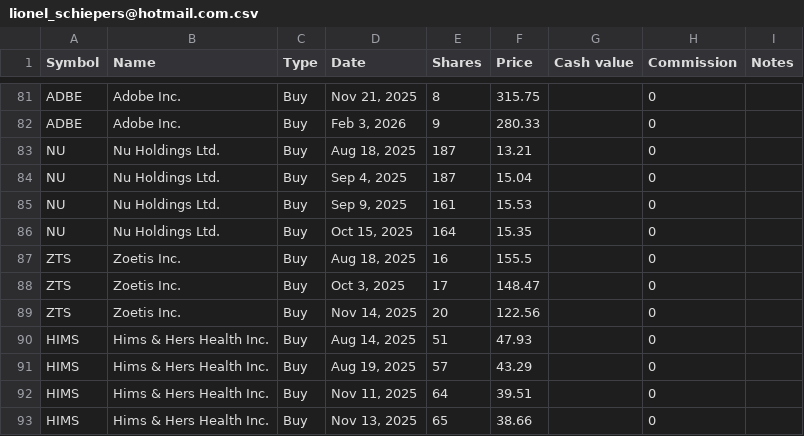
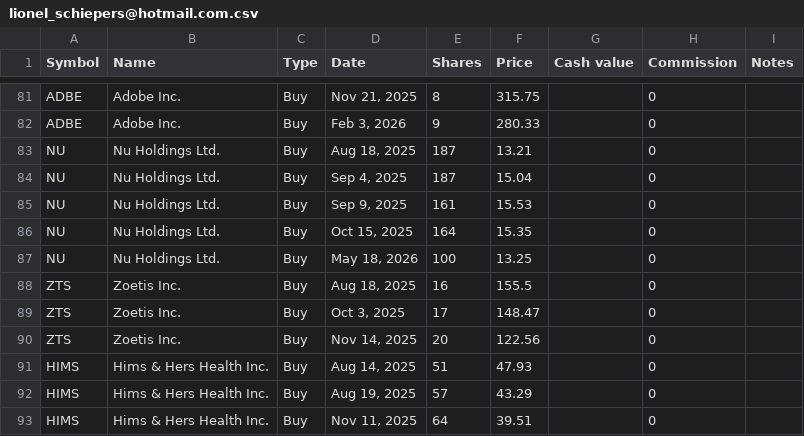
Before and after one commit to lionelschiepers/StockQuotes.Portfolio, a CSV file: Portfolio/lionel_schiepers@hotmail.com.csv, drawn as a sheet; only a part is shown, gaps mark what is left out; the shorter side is filled out with more unchanged rows.

Commit message:
increased nu holding

```diff
--- a/Portfolio/lionel_schiepers@hotmail.com.csv
+++ b/Portfolio/lionel_schiepers@hotmail.com.csv
@@ -86,2 +86,3 @@ NU,Nu Holdings Ltd.,Buy,"Sep 9, 2025",161,15.53,,0,
 NU,Nu Holdings Ltd.,Buy,"Oct 15, 2025",164,15.35,,0,
+NU,Nu Holdings Ltd.,Buy,"May 18, 2026",100,13.25,,0,
 ZTS,Zoetis Inc.,Buy,"Aug 18, 2025",16,155.5,,0,
```
